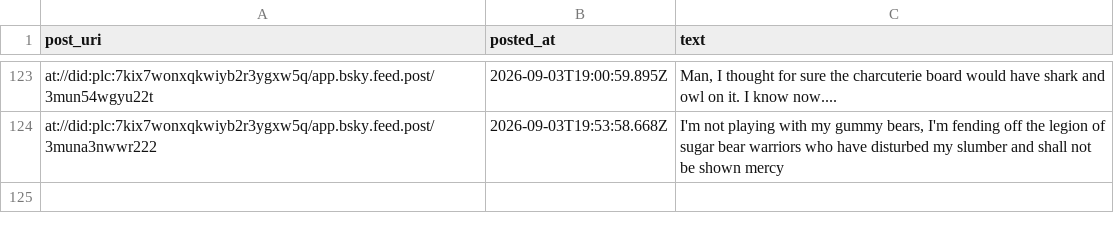
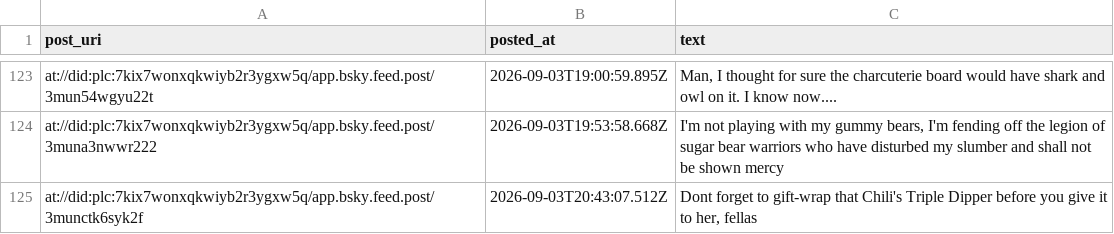
Before and after one commit to IcarusQD/bluesky-collector, a CSV file: data/posts.csv, drawn as a sheet; only a part is shown, gaps mark what is left out.

```diff
--- a/data/posts.csv
+++ b/data/posts.csv
@@ -161 +161,2 @@ at://did:plc:7kix7wonxqkwiyb2r3ygxw5q/app.bsky.feed.post/3mun54wgyu22t,2026-09-0
 at://did:plc:7kix7wonxqkwiyb2r3ygxw5q/app.bsky.feed.post/3muna3nwwr222,2026-09-03T19:53:58.668Z,"I'm not playing with my gummy bears, I'm fending off the legion of sugar bear warriors who have disturbed my slumber and shall not be shown mercy"
+at://did:plc:7kix7wonxqkwiyb2r3ygxw5q/app.bsky.feed.post/3munctk6syk2f,2026-09-03T20:43:07.512Z,"Dont forget to gift-wrap that Chili's Triple Dipper before you give it to her, fellas"
```
Also changed, not shown: 1 other file.
